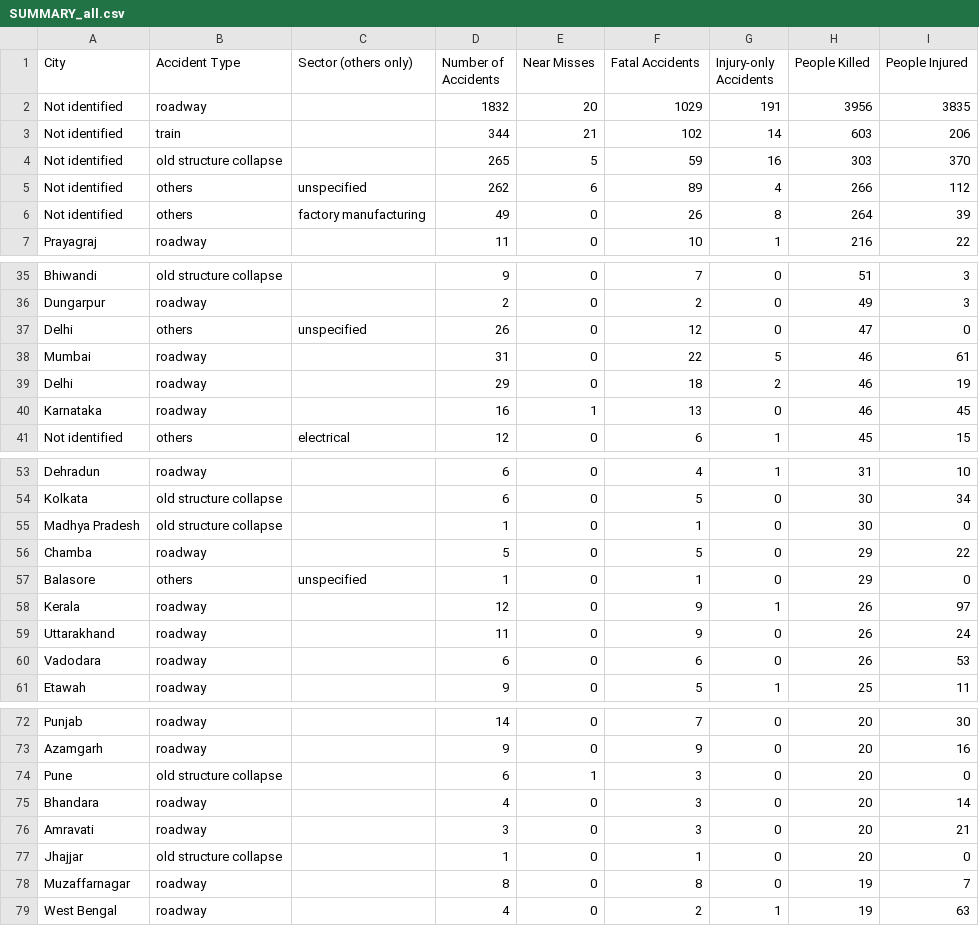
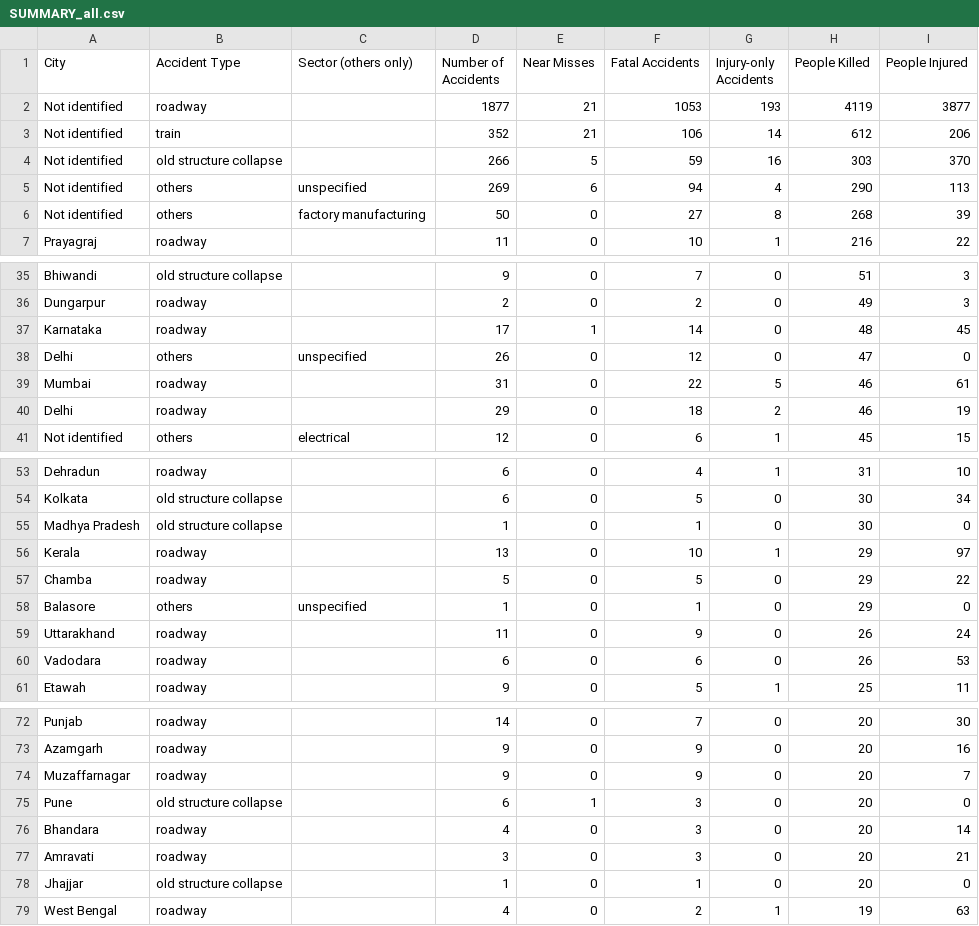
Before and after one commit to kbhattacharjeemsit-cloud/Accident-Monitor, a CSV file: SUMMARY_all.csv, drawn as a sheet; only a part is shown, gaps mark what is left out; the diff covers the shown part only.

```diff
--- a/SUMMARY_all.csv
+++ b/SUMMARY_all.csv
@@ -1,7 +1,7 @@
 City,Accident Type,Sector (others only),Number of Accidents,Near Misses,Fatal Accidents,Injury-only Accidents,People Killed,People Injured
-Not identified,roadway,,1832,20,1029,191,3956,3835
-Not identified,train,,344,21,102,14,603,206
-Not identified,old structure collapse,,265,5,59,16,303,370
-Not identified,others,unspecified,262,6,89,4,266,112
-Not identified,others,factory manufacturing,49,0,26,8,264,39
+Not identified,roadway,,1877,21,1053,193,4119,3877
+Not identified,train,,352,21,106,14,612,206
+Not identified,old structure collapse,,266,5,59,16,303,370
+Not identified,others,unspecified,269,6,94,4,290,113
+Not identified,others,factory manufacturing,50,0,27,8,268,39
 Prayagraj,roadway,,11,0,10,1,216,22
@@ -36,2 +36,3 @@ Bhiwandi,old structure collapse,,9,0,7,0,51,3
 Dungarpur,roadway,,2,0,2,0,49,3
+Karnataka,roadway,,17,1,14,0,48,45
 Delhi,others,unspecified,26,0,12,0,47,0
@@ -39,3 +40,2 @@ Mumbai,roadway,,31,0,22,5,46,61
 Delhi,roadway,,29,0,18,2,46,19
-Karnataka,roadway,,16,1,13,0,46,45
 Not identified,others,electrical,12,0,6,1,45,15
@@ -55,5 +55,5 @@ Kolkata,old structure collapse,,6,0,5,0,30,34
 Madhya Pradesh,old structure collapse,,1,0,1,0,30,0
+Kerala,roadway,,13,0,10,1,29,97
 Chamba,roadway,,5,0,5,0,29,22
 Balasore,others,unspecified,1,0,1,0,29,0
-Kerala,roadway,,12,0,9,1,26,97
 Uttarakhand,roadway,,11,0,9,0,26,24
@@ -73,2 +73,3 @@ Punjab,roadway,,14,0,7,0,20,30
 Azamgarh,roadway,,9,0,9,0,20,16
+Muzaffarnagar,roadway,,9,0,9,0,20,7
 Pune,old structure collapse,,6,1,3,0,20,0
@@ -77,3 +78,2 @@ Amravati,roadway,,3,0,3,0,20,21
 Jhajjar,old structure collapse,,1,0,1,0,20,0
-Muzaffarnagar,roadway,,8,0,8,0,19,7
 West Bengal,roadway,,4,0,2,1,19,63
```
Also changed, not shown: 7 added rows, 4 removed rows and 5 edited cells elsewhere in this file, SUMMARY_by_category.csv, SUMMARY_by_cause.csv, 6 other files.
